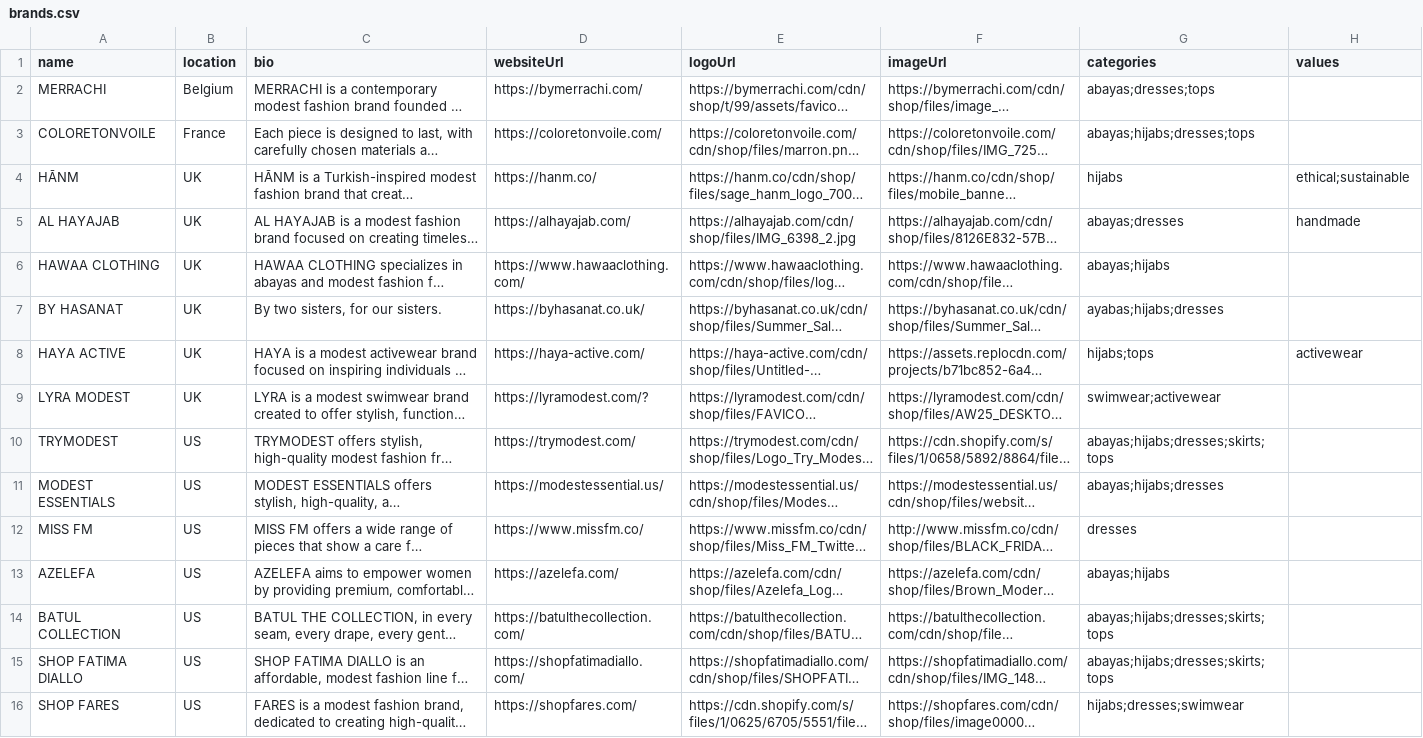
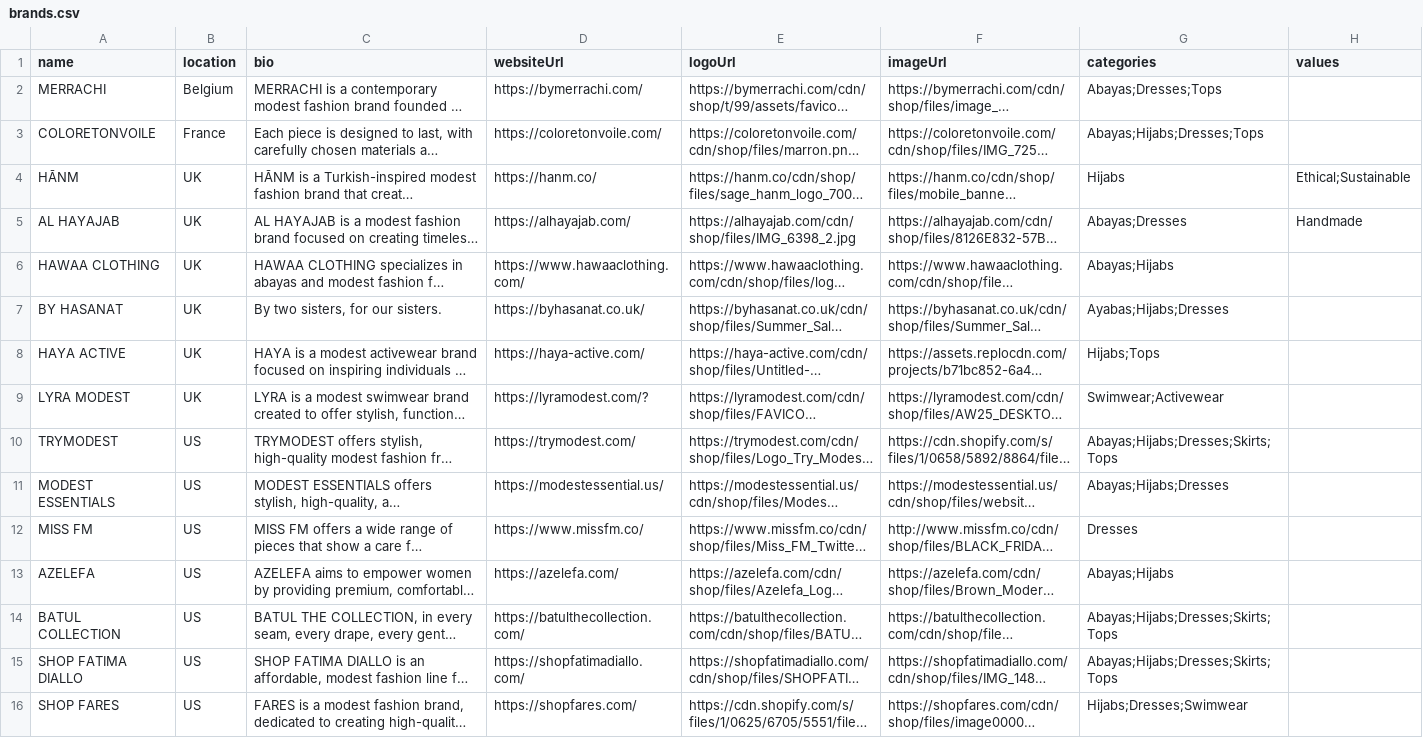
Before and after one commit to awaseedia/kala-app, a CSV file: upload_data_firebase/brands.csv, drawn as a sheet; long unchanged cells end in …; the diff names each change by its address in the sheet, - before the commit and + after, or states it on an @@ line.

Commit message:
Modify brands and products categories columns, re-upload csv files to a clean DB, and remove duplicates and outdated fields. Refractor related elements to accommodate list of categories for each product.

```diff
--- a/upload_data_firebase/brands.csv
+++ b/upload_data_firebase/brands.csv
-G2 (categories): abayas;dresses;tops
+G2 (categories): Abayas;Dresses;Tops
-G3 (categories): abayas;hijabs;dresses;tops
+G3 (categories): Abayas;Hijabs;Dresses;Tops
-G4 (categories): hijabs
+G4 (categories): Hijabs
-H4 (values): ethical;sustainable
+H4 (values): Ethical;Sustainable
-G5 (categories): abayas;dresses
+G5 (categories): Abayas;Dresses
-H5 (values): handmade
+H5 (values): Handmade
-G6 (categories): abayas;hijabs
+G6 (categories): Abayas;Hijabs
-G7 (categories): ayabas;hijabs;dresses
+G7 (categories): Ayabas;Hijabs;Dresses
-G8 (categories): hijabs;tops
+G8 (categories): Hijabs;Tops
-H8 (values): activewear
+H8 (values): (empty)
-G9 (categories): swimwear;activewear
+G9 (categories): Swimwear;Activewear
-G10 (categories): abayas;hijabs;dresses;skirts;tops
+G10 (categories): Abayas;Hijabs;Dresses;Skirts;Tops
-G11 (categories): abayas;hijabs;dresses
+G11 (categories): Abayas;Hijabs;Dresses
-G12 (categories): dresses
+G12 (categories): Dresses
-G13 (categories): abayas;hijabs
+G13 (categories): Abayas;Hijabs
-G14:G15 (categories): abayas;hijabs;dresses;skirts;tops
+G14:G15 (categories): Abayas;Hijabs;Dresses;Skirts;Tops
-G16 (categories): hijabs;dresses;swimwear
+G16 (categories): Hijabs;Dresses;Swimwear
```
Also changed, not shown: upload_data_firebase/products.csv, 11 other files.
